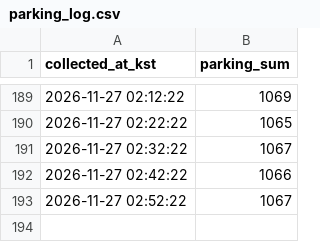
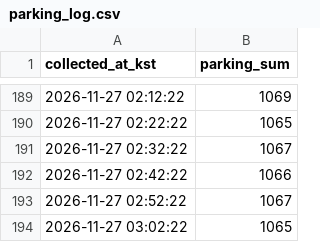
Before and after one commit to Sw4381/olpark-parking, a CSV file: data/parking_log.csv, drawn as a sheet; only a part is shown, gaps mark what is left out; the diff names each change by its address in the sheet, - before the commit and + after, or states it on an @@ line.

Commit message:
data: parking snapshot (local)

```diff
--- a/data/parking_log.csv
+++ b/data/parking_log.csv
+row 194: 2026-11-27 03:02:22 | 1065
```
Also changed, not shown: 2 other files.
